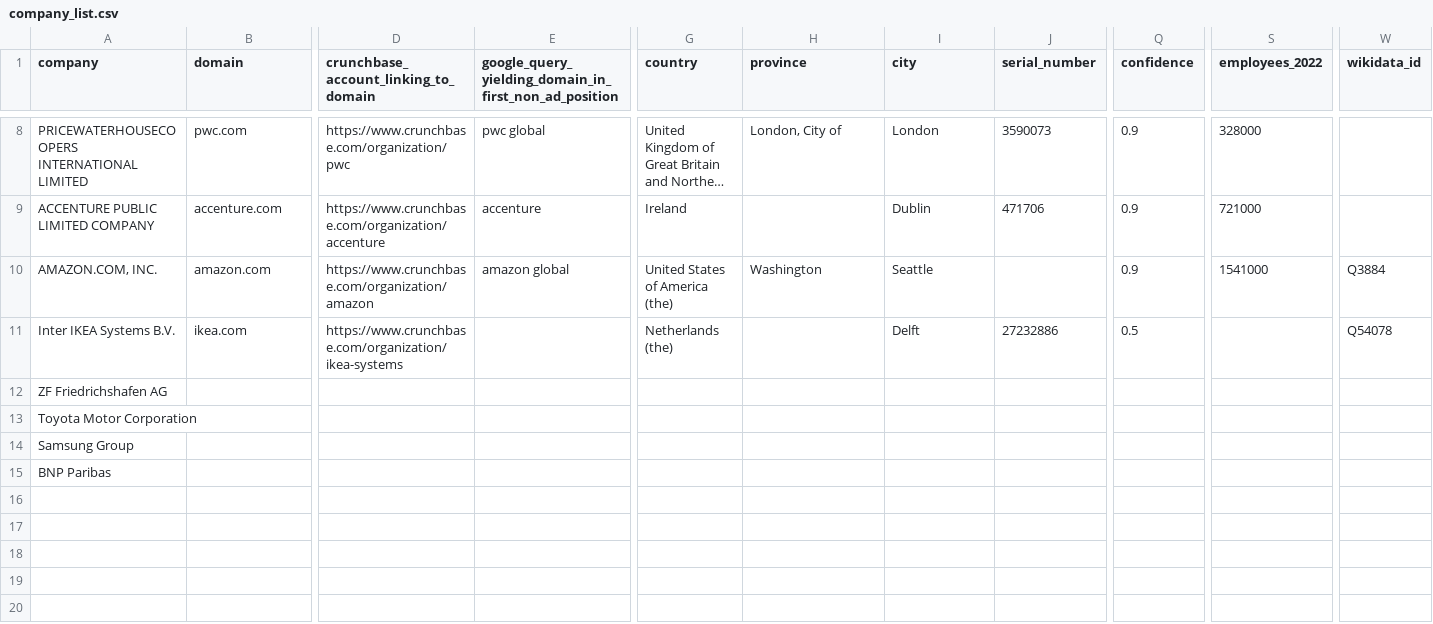
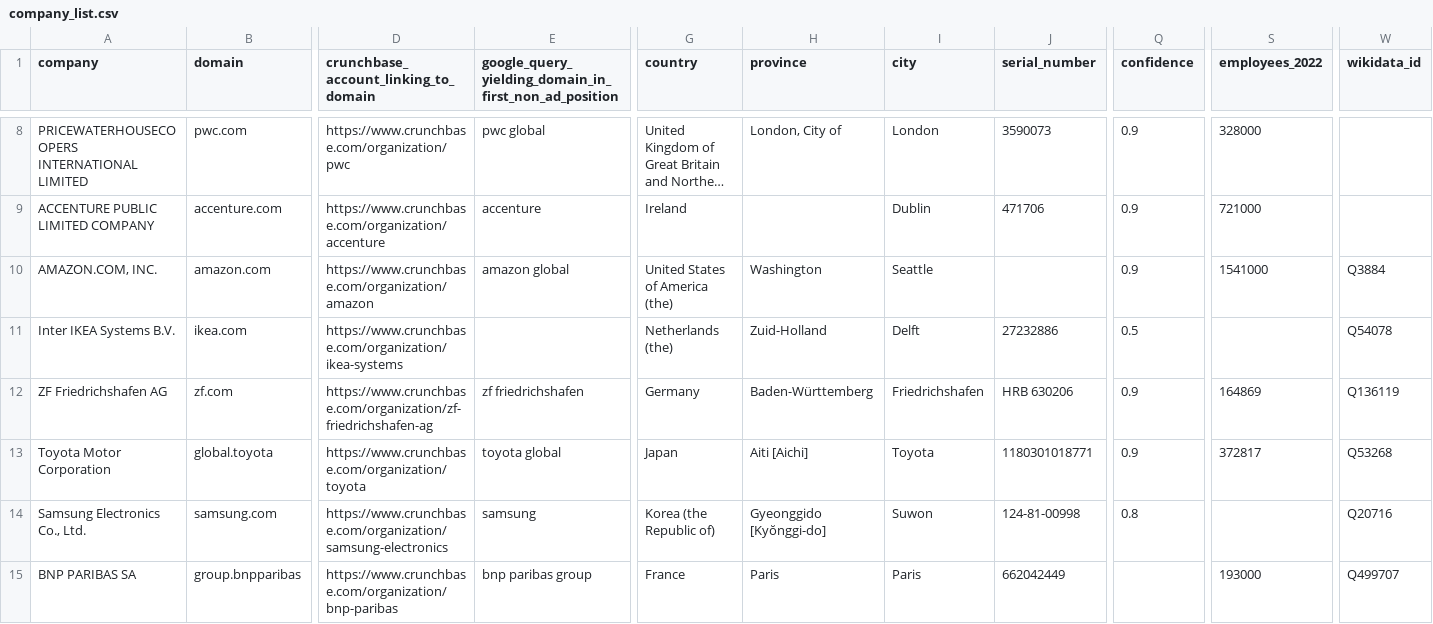
Before and after one commit to c-riq/stated, a CSV file: analysis/verifications/company_list.csv, drawn as a sheet; only a part is shown, gaps mark what is left out; long unchanged cells end in …; removed rows and columns are numbered as before the commit, all else as after; rows hold the shown columns only; the diff covers the shown part only; the diff names each change by its address in the sheet, - before the commit and + after, or states it on an @@ line.

Commit message:
add verifications

```diff
--- a/analysis/verifications/company_list.csv
+++ b/analysis/verifications/company_list.csv
-H11 (province): (empty)
+H11 (province): Zuid-Holland
-B12 (domain): (empty)
+B12 (domain): zf.com
-D12: (empty)
+D12: https://www.crunchbase.com/organization/zf-friedrichshafen-ag
-E12: (empty)
+E12: zf friedrichshafen
-G12 (country): (empty)
+G12 (country): Germany
-H12 (province): (empty)
+H12 (province): Baden-Württemberg
-I12 (city): (empty)
+I12 (city): Friedrichshafen
-J12 (serial_number): (empty)
+J12 (serial_number): HRB 630206
-Q12:Q13 (confidence): (empty)
+Q12:Q13 (confidence): 0.9
-S12 (employees_2022): (empty)
+S12 (employees_2022): 164869
-W12 (wikidata_id): (empty)
+W12 (wikidata_id): Q136119
-B13 (domain): (empty)
+B13 (domain): global.toyota
-D13: (empty)
+D13: https://www.crunchbase.com/organization/toyota
-E13: (empty)
+E13: toyota global
-G13 (country): (empty)
+G13 (country): Japan
-H13 (province): (empty)
+H13 (province): Aiti [Aichi]
-I13 (city): (empty)
+I13 (city): Toyota
-J13 (serial_number): (empty)
+J13 (serial_number): 1180301018771
-S13 (employees_2022): (empty)
+S13 (employees_2022): 372817
-W13 (wikidata_id): (empty)
+W13 (wikidata_id): Q53268
-row 14: Samsung Group
-row 15: BNP Paribas
+row 14: Samsung Electronics Co., Ltd. | samsung.com | https://www.crunchbase.com/organization/samsung-electronics | samsung | Korea (the Republic of) | Gyeonggido [Kyŏnggi-do] | Suwon | 124-81-00998 | 0.8 |  | Q20716
+row 15: BNP PARIBAS SA | group.bnpparibas | https://www.crunchbase.com/organization/bnp-paribas | bnp paribas group | France | Paris | Paris | 662042449 |  | 193000 | Q499707
```
Also changed, not shown: 9 edited cells elsewhere in this file, analysis/verifications/organisations_list.csv.
